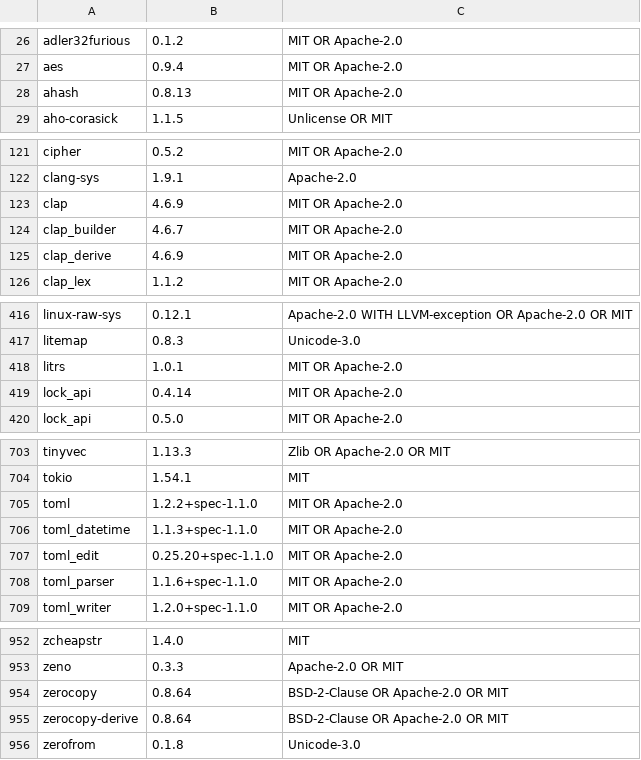
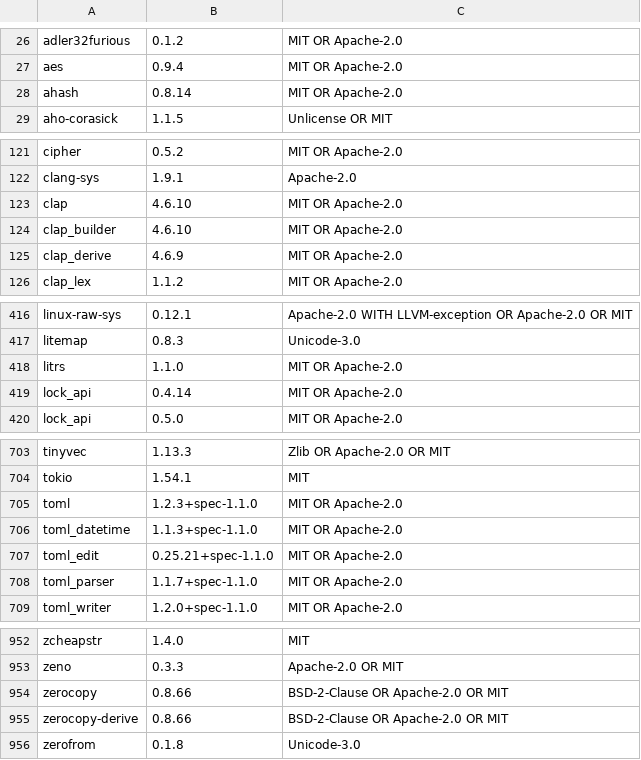
Before and after one commit to Auto-Explore/GitComet, a TSV file: crates/gitcomet-ui-gpui/assets/open_source_licenses.tsv, drawn as a sheet; only a part is shown, gaps mark what is left out; the diff covers the shown part only.

Commit message:
Update gpui-ce and refresh locked dependencies
Pin gpui-ce to f5ea706 and sync the bundled licence list with
Cargo.lock. Check panic locations in the crash log without relying on
directory separators, and verify they stay out of the issue URL.

```diff
--- a/crates/gitcomet-ui-gpui/assets/open_source_licenses.tsv
+++ b/crates/gitcomet-ui-gpui/assets/open_source_licenses.tsv
@@ -27,3 +27,3 @@ adler32furious	0.1.2	MIT OR Apache-2.0
 aes	0.9.4	MIT OR Apache-2.0
-ahash	0.8.13	MIT OR Apache-2.0
+ahash	0.8.14	MIT OR Apache-2.0
 aho-corasick	1.1.5	Unlicense OR MIT
@@ -122,4 +122,4 @@ cipher	0.5.2	MIT OR Apache-2.0
 clang-sys	1.9.1	Apache-2.0
-clap	4.6.9	MIT OR Apache-2.0
-clap_builder	4.6.7	MIT OR Apache-2.0
+clap	4.6.10	MIT OR Apache-2.0
+clap_builder	4.6.10	MIT OR Apache-2.0
 clap_derive	4.6.9	MIT OR Apache-2.0
@@ -417,3 +417,3 @@ linux-raw-sys	0.12.1	Apache-2.0 WITH LLVM-exception OR Apache-2.0 OR MIT
 litemap	0.8.3	Unicode-3.0
-litrs	1.0.1	MIT OR Apache-2.0
+litrs	1.1.0	MIT OR Apache-2.0
 lock_api	0.4.14	MIT OR Apache-2.0
@@ -704,6 +704,6 @@ tinyvec	1.13.3	Zlib OR Apache-2.0 OR MIT
 tokio	1.54.1	MIT
-toml	1.2.2+spec-1.1.0	MIT OR Apache-2.0
+toml	1.2.3+spec-1.1.0	MIT OR Apache-2.0
 toml_datetime	1.1.3+spec-1.1.0	MIT OR Apache-2.0
-toml_edit	0.25.20+spec-1.1.0	MIT OR Apache-2.0
-toml_parser	1.1.6+spec-1.1.0	MIT OR Apache-2.0
+toml_edit	0.25.21+spec-1.1.0	MIT OR Apache-2.0
+toml_parser	1.1.7+spec-1.1.0	MIT OR Apache-2.0
 toml_writer	1.2.0+spec-1.1.0	MIT OR Apache-2.0
@@ -953,4 +953,4 @@ zcheapstr	1.4.0	MIT
 zeno	0.3.3	Apache-2.0 OR MIT
-zerocopy	0.8.64	BSD-2-Clause OR Apache-2.0 OR MIT
-zerocopy-derive	0.8.64	BSD-2-Clause OR Apache-2.0 OR MIT
+zerocopy	0.8.66	BSD-2-Clause OR Apache-2.0 OR MIT
+zerocopy-derive	0.8.66	BSD-2-Clause OR Apache-2.0 OR MIT
 zerofrom	0.1.8	Unicode-3.0
```
Also changed, not shown: 2 edited cells elsewhere in this file, 4 other files.
